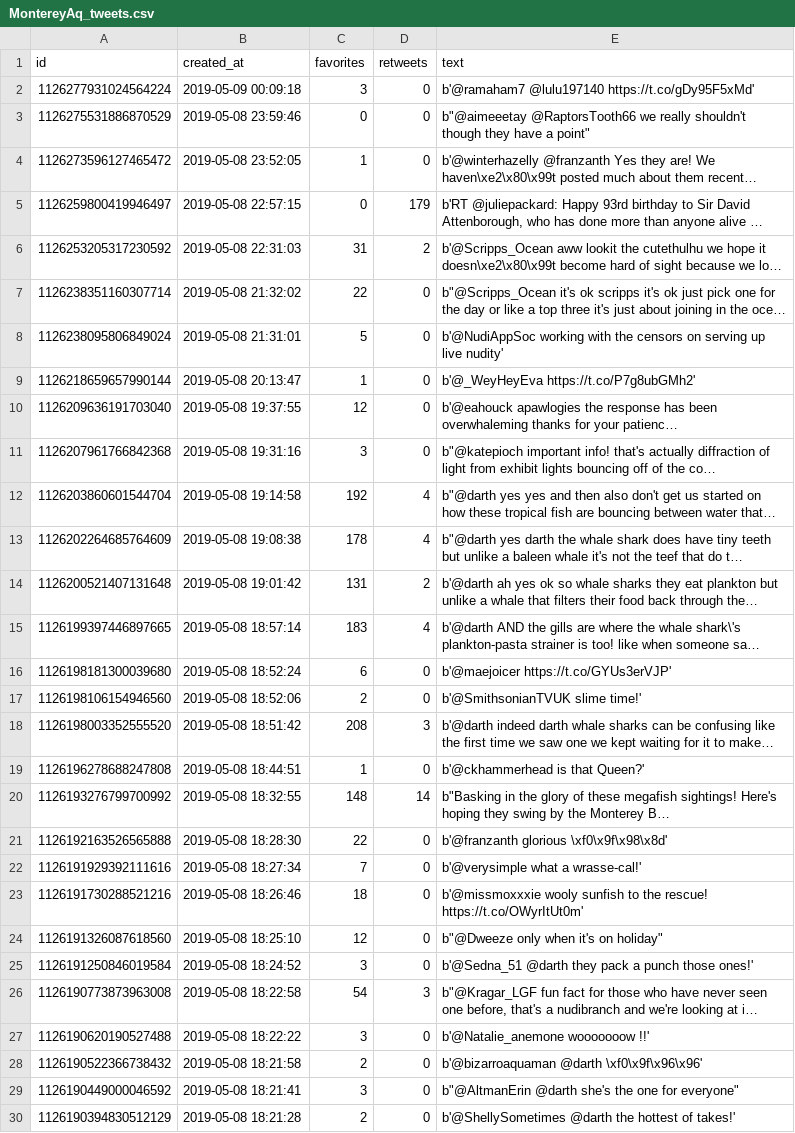
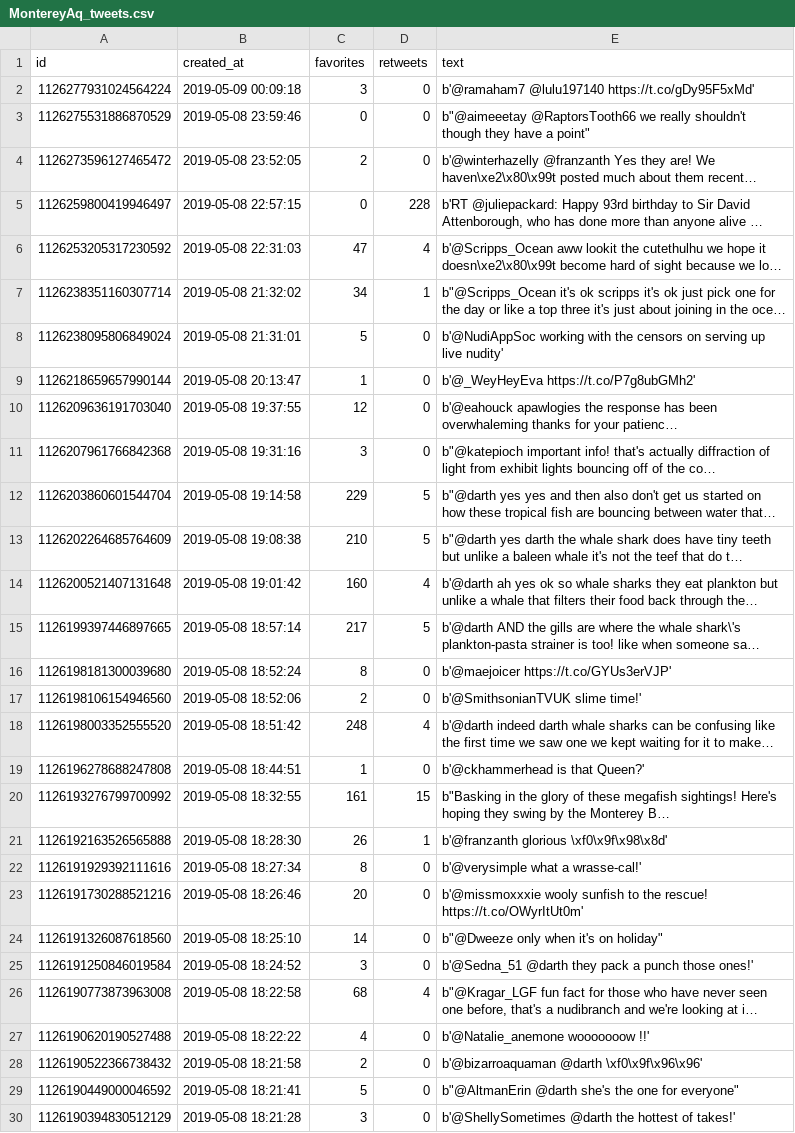
Before and after one commit to SUPScientist/Twitter-Scraping, a CSV file: MontereyAq_tweets.csv, drawn as a sheet; only a part is shown; long unchanged cells end in …; the diff covers the shown part only; the diff names each change by its address in the sheet, - before the commit and + after, or states it on an @@ line.

```diff
--- a/MontereyAq_tweets.csv
+++ b/MontereyAq_tweets.csv
-C4 (favorites): 1
+C4 (favorites): 2
-D5 (retweets): 179
+D5 (retweets): 228
-C6 (favorites): 31
+C6 (favorites): 47
-D6 (retweets): 2
+D6 (retweets): 4
-C7 (favorites): 22
+C7 (favorites): 34
-D7 (retweets): 0
+D7 (retweets): 1
-C12 (favorites): 192
+C12 (favorites): 229
-D12:D13 (retweets): 4
+D12:D13 (retweets): 5
-C13 (favorites): 178
+C13 (favorites): 210
-C14 (favorites): 131
+C14 (favorites): 160
-D14 (retweets): 2
+D14 (retweets): 4
-C15 (favorites): 183
+C15 (favorites): 217
-D15 (retweets): 4
+D15 (retweets): 5
-C16 (favorites): 6
+C16 (favorites): 8
-C18 (favorites): 208
+C18 (favorites): 248
-D18 (retweets): 3
+D18 (retweets): 4
-C20 (favorites): 148
+C20 (favorites): 161
-D20 (retweets): 14
+D20 (retweets): 15
-C21 (favorites): 22
+C21 (favorites): 26
-D21 (retweets): 0
+D21 (retweets): 1
-C22 (favorites): 7
+C22 (favorites): 8
-C23 (favorites): 18
+C23 (favorites): 20
-C24 (favorites): 12
+C24 (favorites): 14
-C26 (favorites): 54
+C26 (favorites): 68
-D26 (retweets): 3
+D26 (retweets): 4
-C27 (favorites): 3
+C27 (favorites): 4
-C29 (favorites): 3
+C29 (favorites): 5
-C30 (favorites): 2
+C30 (favorites): 3
```
Also changed, not shown: 139 edited cells elsewhere in this file, 5 other files.
